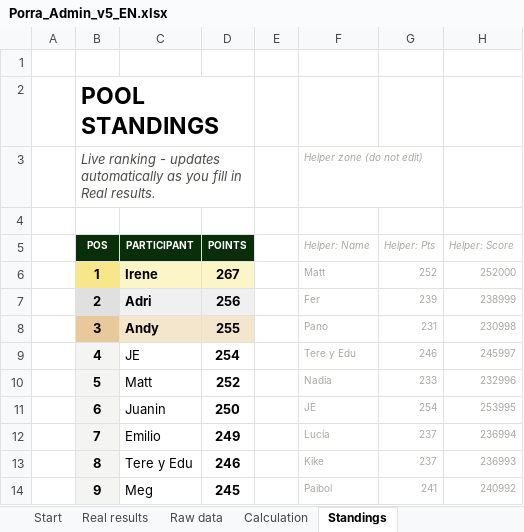
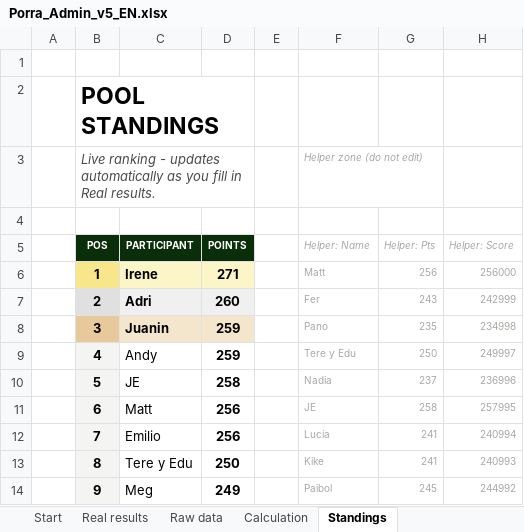
Before and after one commit to jose-reveni/porra2026, an Excel workbook: Porra_Admin_v5_EN.xlsx, sheet Standings, drawn as a sheet; only a part is shown; values as stored, in another font and other column widths than the file's, no borders; charts and pictures not drawn; the diff covers the shown part only; the diff names each change by its address in the sheet, - before the commit and + after, or states it on an @@ line.

```diff
--- a/Porra_Admin_v5_EN.xlsx (sheet Standings)
+++ b/Porra_Admin_v5_EN.xlsx (sheet Standings)
-D6 (POINTS): 267
+D6 (POINTS): 271
-G6 (Helper: Pts): 252
+G6 (Helper: Pts): 256
-H6 (Helper: Score): 252000
+H6 (Helper: Score): 256000
-D7 (POINTS): 256
+D7 (POINTS): 260
-G7 (Helper: Pts): 239
+G7 (Helper: Pts): 243
-H7 (Helper: Score): 238999
+H7 (Helper: Score): 242999
-C8 (PARTICIPANT): Andy
+C8 (PARTICIPANT): Juanin
-D8 (POINTS): 255
+D8 (POINTS): 259
-G8 (Helper: Pts): 231
+G8 (Helper: Pts): 235
-H8 (Helper: Score): 230998
+H8 (Helper: Score): 234998
-C9 (PARTICIPANT): JE
+C9 (PARTICIPANT): Andy
-D9 (POINTS): 254
+D9 (POINTS): 259
-G9 (Helper: Pts): 246
+G9 (Helper: Pts): 250
-H9 (Helper: Score): 245997
+H9 (Helper: Score): 249997
-C10 (PARTICIPANT): Matt
+C10 (PARTICIPANT): JE
-D10 (POINTS): 252
+D10 (POINTS): 258
-G10 (Helper: Pts): 233
+G10 (Helper: Pts): 237
-H10 (Helper: Score): 232996
+H10 (Helper: Score): 236996
-C11 (PARTICIPANT): Juanin
+C11 (PARTICIPANT): Matt
-D11 (POINTS): 250
+D11 (POINTS): 256
-G11 (Helper: Pts): 254
+G11 (Helper: Pts): 258
-H11 (Helper: Score): 253995
+H11 (Helper: Score): 257995
-D12 (POINTS): 249
+D12 (POINTS): 256
-G12:G13 (Helper: Pts): 237
+G12:G13 (Helper: Pts): 241
-H12 (Helper: Score): 236994
+H12 (Helper: Score): 240994
-D13 (POINTS): 246
+D13 (POINTS): 250
-H13 (Helper: Score): 236993
+H13 (Helper: Score): 240993
-D14 (POINTS): 245
+D14 (POINTS): 249
-G14 (Helper: Pts): 241
+G14 (Helper: Pts): 245
-H14 (Helper: Score): 240992
+H14 (Helper: Score): 244992
```
Also changed, not shown: 65 edited cells elsewhere in this sheet, sheet Calculation, sheet Real results, 1 other file.
